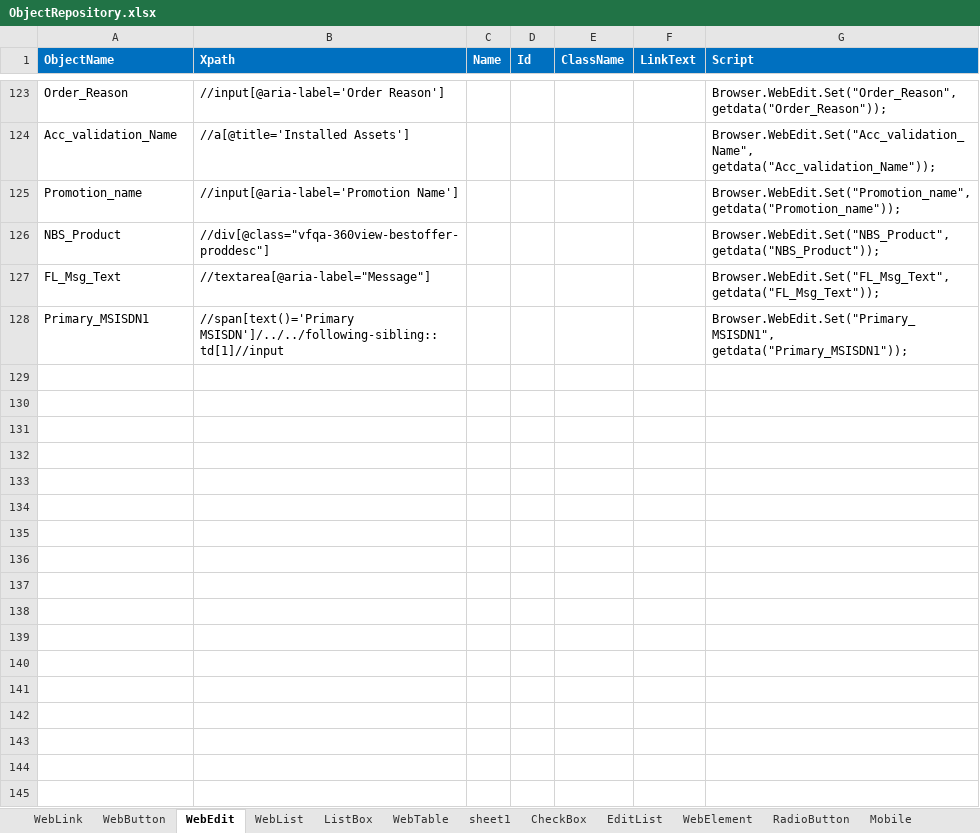
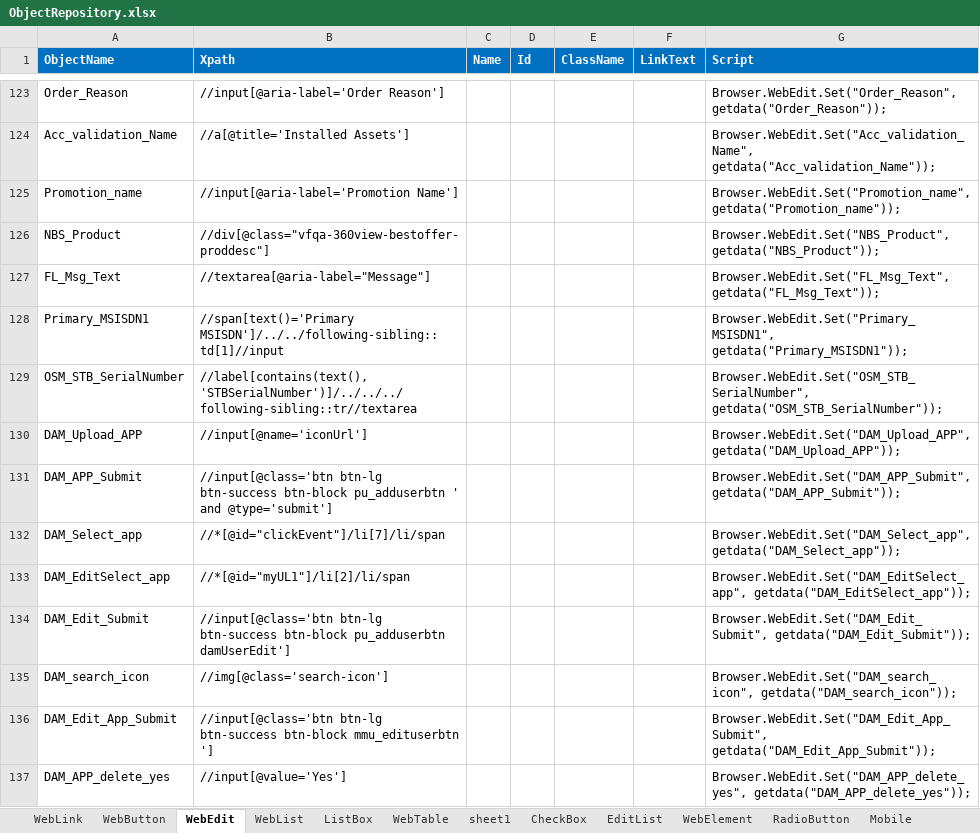
Before and after one commit to VFQA/VFQA_Business, an Excel workbook: Framework/Storage/ObjectRepository.xlsx, sheet WebEdit, drawn as a sheet; only a part is shown, gaps mark what is left out; values as stored, in another font and other column widths than the file's, no borders; conditional formats not drawn; the diff covers the shown part only; the diff names each change by its address in the sheet, - before the commit and + after, or states it on an @@ line.

```diff
--- a/Framework/Storage/ObjectRepository.xlsx (sheet WebEdit)
+++ b/Framework/Storage/ObjectRepository.xlsx (sheet WebEdit)
+row 129: OSM_STB_SerialNumber | //label[contains(text(),'STBSerialNumber')]/../../../following-sibling::tr//textarea |  |  |  |  | Browser.WebEdit.Set("OSM_STB_SerialNumber", getdata("OSM_STB_SerialNumber"));
+row 130: DAM_Upload_APP | //input[@name='iconUrl'] |  |  |  |  | Browser.WebEdit.Set("DAM_Upload_APP", getdata("DAM_Upload_APP"));
+row 131: DAM_APP_Submit | //input[@class='btn btn-lg btn-success btn-block pu_adduserbtn ' and @type='submit'] |  |  |  |  | Browser.WebEdit.Set("DAM_APP_Submit", getdata("DAM_APP_Submit"));
+row 132: DAM_Select_app | //*[@id="clickEvent"]/li[7]/li/span |  |  |  |  | Browser.WebEdit.Set("DAM_Select_app", getdata("DAM_Select_app"));
+row 133: DAM_EditSelect_app | //*[@id="myUL1"]/li[2]/li/span |  |  |  |  | Browser.WebEdit.Set("DAM_EditSelect_app", getdata("DAM_EditSelect_app"));
+row 134: DAM_Edit_Submit | //input[@class='btn btn-lg btn-success btn-block pu_adduserbtn damUserEdit'] |  |  |  |  | Browser.WebEdit.Set("DAM_Edit_Submit", getdata("DAM_Edit_Submit"));
+row 135: DAM_search_icon | //img[@class='search-icon'] |  |  |  |  | Browser.WebEdit.Set("DAM_search_icon", getdata("DAM_search_icon"));
+row 136: DAM_Edit_App_Submit | //input[@class='btn btn-lg btn-success btn-block mmu_edituserbtn '] |  |  |  |  | Browser.WebEdit.Set("DAM_Edit_App_Submit", getdata("DAM_Edit_App_Submit"));
+row 137: DAM_APP_delete_yes | //input[@value='Yes'] |  |  |  |  | Browser.WebEdit.Set("DAM_APP_delete_yes", getdata("DAM_APP_delete_yes"));
```
Also changed, not shown: 8 added rows and 1 edited cell elsewhere in this sheet, sheet WebButton, sheet WebLink, sheet WebTable, sheet ListBox, Directory/VFQA_TestDesign.xlsm, VFQA_TestDesign.xlsm, 6 other files.
